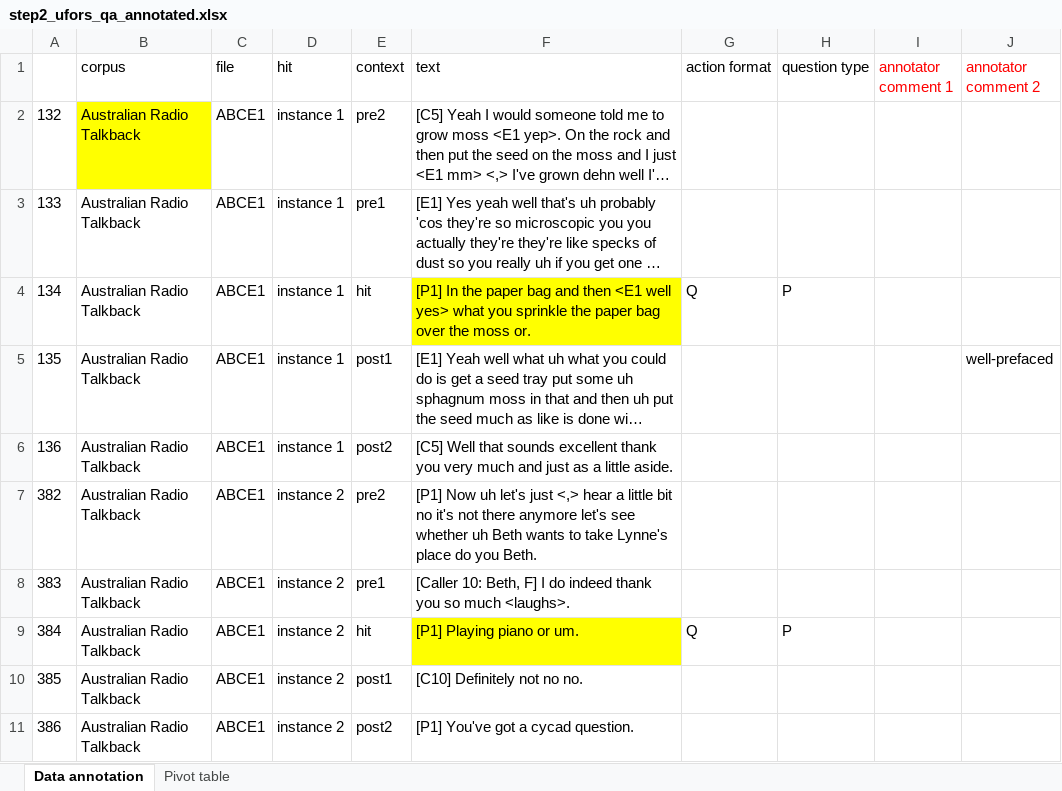
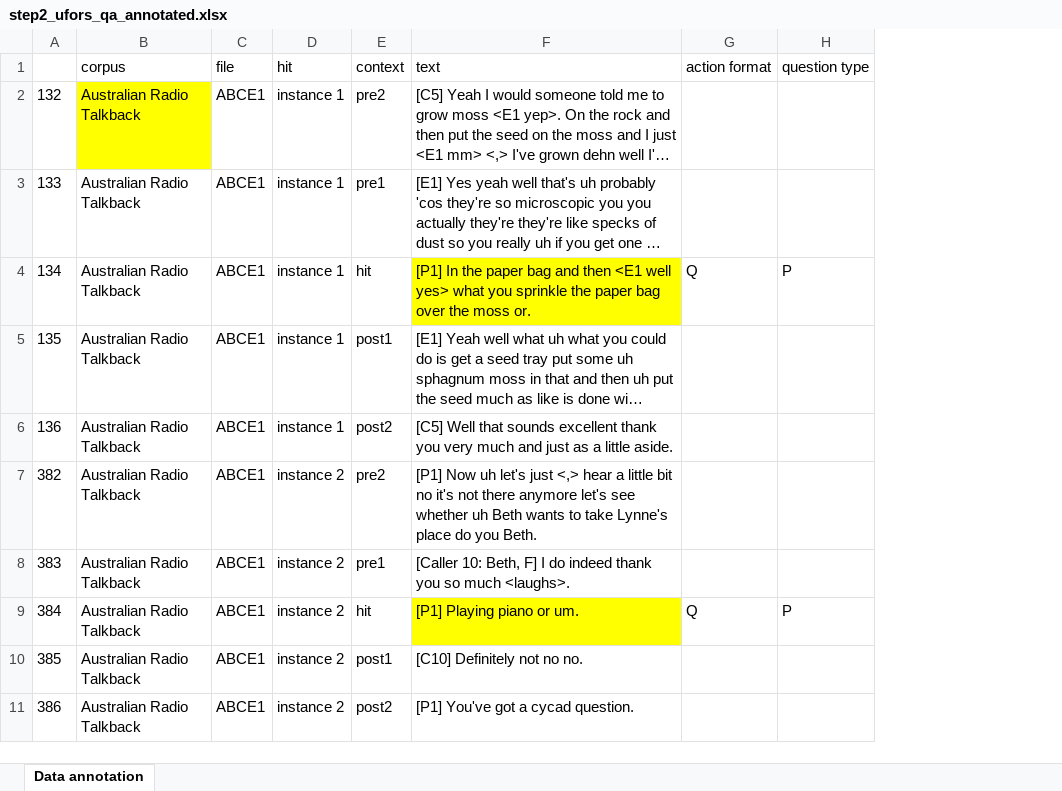
Before and after one commit to MartinSchweinberger/IJCL_ReproFinalOr, an Excel workbook: tables/step2_ufors_qa_annotated.xlsx, sheet Data annotation, drawn as a sheet; only a part is shown; long unchanged cells end in …; values as stored, in another font and other column widths than the file's, no borders; the diff names each change by its address in the sheet, - before the commit and + after, or states it on an @@ line.

```diff
--- a/tables/step2_ufors_qa_annotated.xlsx (sheet Data annotation)
+++ b/tables/step2_ufors_qa_annotated.xlsx (sheet Data annotation)
-sheet tab: Pivot table
-column I (annotator comment 1), empty
-column J (annotator comment 2), row 5: well-prefaced
```
Also changed, not shown: tables/step3_ufors_qp_annotated.xlsx, 1 other file.
